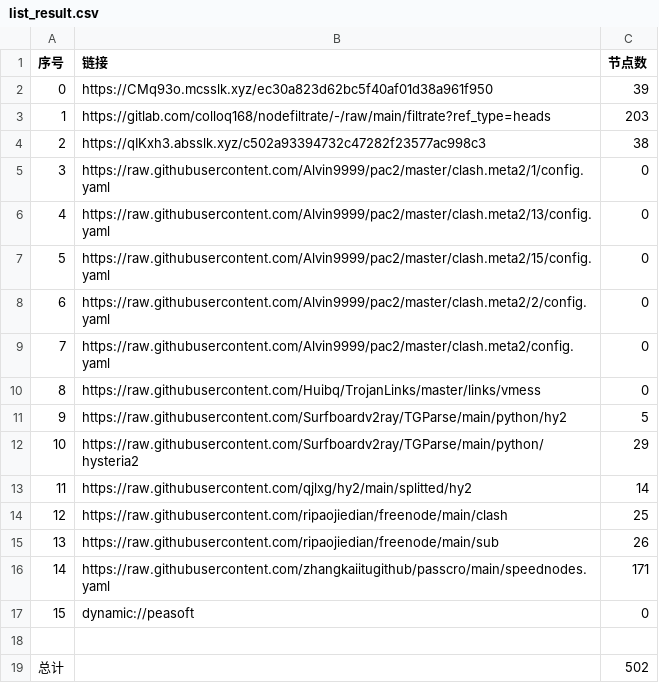
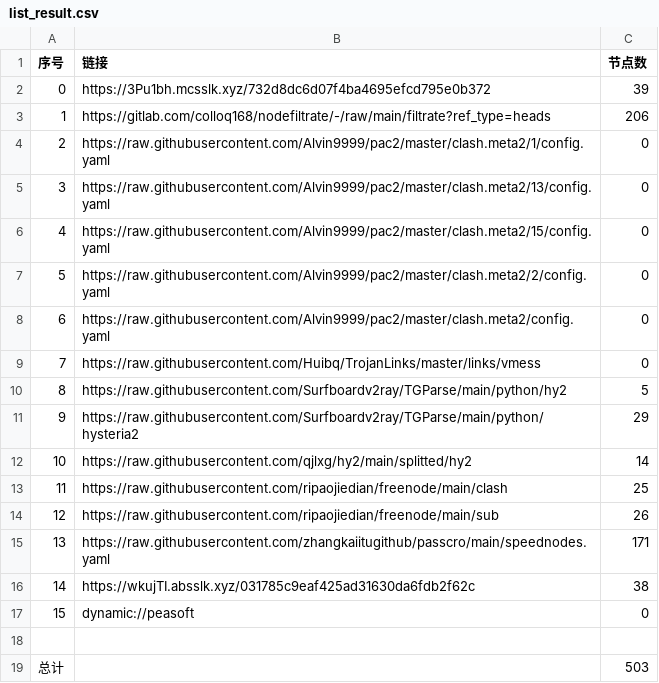
Before and after one commit to wokaotianshi123/NoMoreWalls, a CSV file: list_result.csv, drawn as a sheet; removed rows and columns are numbered as before the commit, all else as after; the diff names each change by its address in the sheet, - before the commit and + after, or states it on an @@ line.

```diff
--- a/list_result.csv
+++ b/list_result.csv
-B2 (链接): https://CMq93o.mcsslk.xyz/ec30a823d62bc5f40af01d38a961f950
+B2 (链接): https://3Pu1bh.mcsslk.xyz/732d8dc6d07f4ba4695efcd795e0b372
-C3 (节点数): 203
+C3 (节点数): 206
-row 4: 2 | https://qIKxh3.absslk.xyz/c502a93394732c47282f23577ac998c3 | 38
@@ column A (序号) renumbered between rows 4 and 15 @@
+row 16: 14 | https://wkujTI.absslk.xyz/031785c9eaf425ad31630da6fdb2f62c | 38
-C19 (节点数): 502
+C19 (节点数): 503
```
Also changed, not shown: 35 other files.
